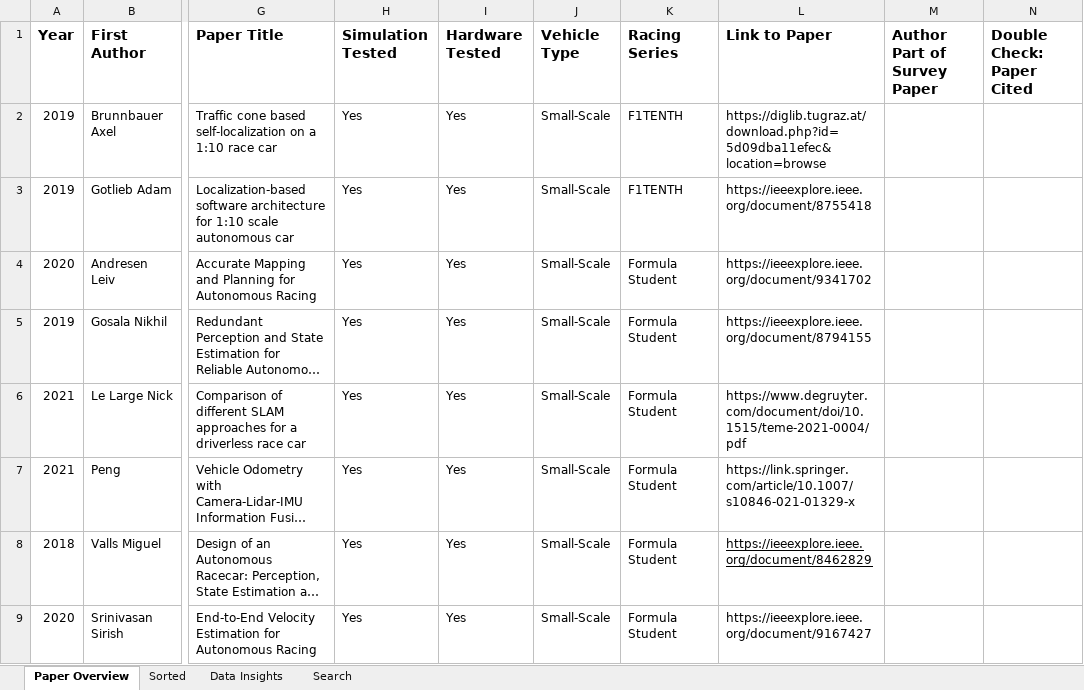
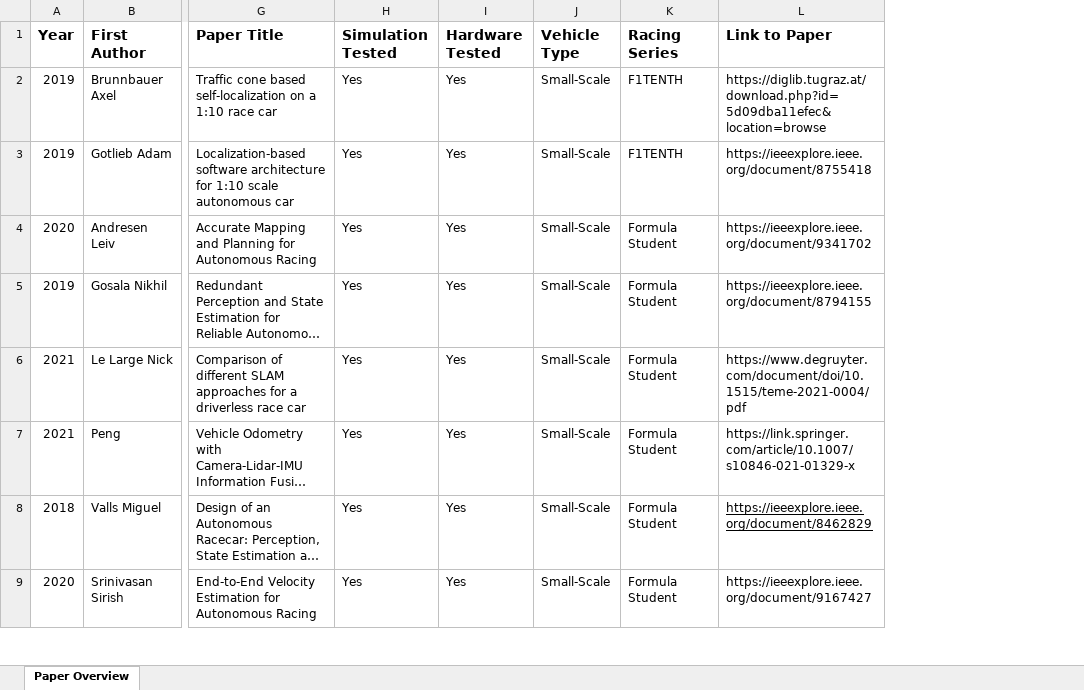
Before and after one commit to JohannesBetz/AutonomousRacing_Literature, an Excel workbook: AutonomousRacing_Literature.xlsx, sheet Paper Overview, drawn as a sheet; only a part is shown, gaps mark what is left out; long unchanged cells end in …; values as stored, in another font and other column widths than the file's, no borders; the diff names each change by its address in the sheet, - before the commit and + after, or states it on an @@ line.

```diff
--- a/AutonomousRacing_Literature.xlsx (sheet Paper Overview)
+++ b/AutonomousRacing_Literature.xlsx (sheet Paper Overview)
-sheet tab: Sorted
-sheet tab: Data Insights
-sheet tab: Search
-column M (Author Part of Survey Paper), empty
-column N (Double Check: Paper Cited), empty
```
Also changed, not shown: charts or pictures, 1 other file.
